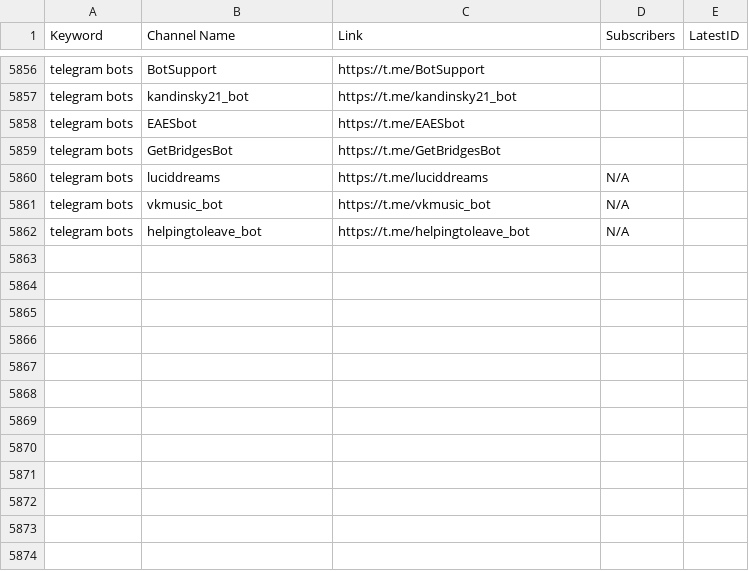
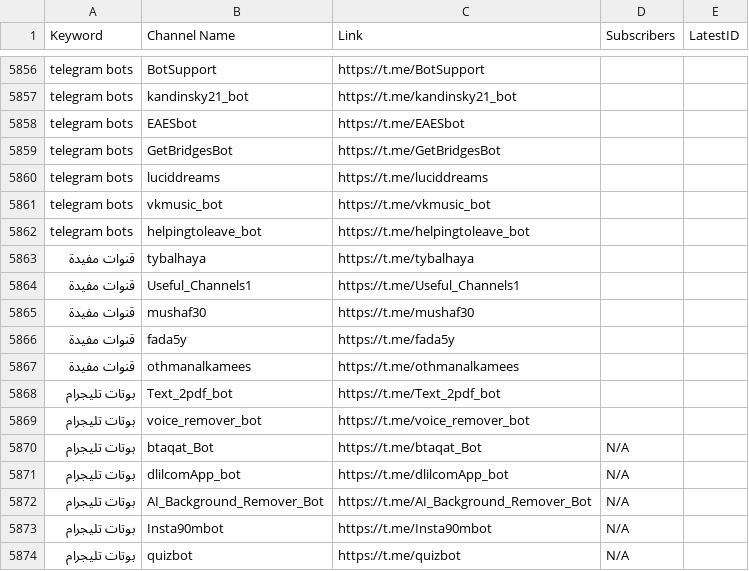
Before and after one commit to MoFlow00/Signal-X, a CSV file: telegram_data.csv, drawn as a sheet; only a part is shown, gaps mark what is left out.

```diff
--- a/telegram_data.csv
+++ b/telegram_data.csv
@@ -5859,4 +5859,16 @@ telegram bots,EAESbot,https://t.me/EAESbot,,
 telegram bots,GetBridgesBot,https://t.me/GetBridgesBot,,
-telegram bots,luciddreams,https://t.me/luciddreams,N/A,
-telegram bots,vkmusic_bot,https://t.me/vkmusic_bot,N/A,
-telegram bots,helpingtoleave_bot,https://t.me/helpingtoleave_bot,N/A,
+telegram bots,luciddreams,https://t.me/luciddreams,,
+telegram bots,vkmusic_bot,https://t.me/vkmusic_bot,,
+telegram bots,helpingtoleave_bot,https://t.me/helpingtoleave_bot,,
+قنوات مفيدة,tybalhaya,https://t.me/tybalhaya,,
+قنوات مفيدة,Useful_Channels1,https://t.me/Useful_Channels1,,
+قنوات مفيدة,mushaf30,https://t.me/mushaf30,,
+قنوات مفيدة,fada5y,https://t.me/fada5y,,
+قنوات مفيدة,othmanalkamees,https://t.me/othmanalkamees,,
+بوتات تليجرام,Text_2pdf_bot,https://t.me/Text_2pdf_bot,,
+بوتات تليجرام,voice_remover_bot,https://t.me/voice_remover_bot,,
+بوتات تليجرام,btaqat_Bot,https://t.me/btaqat_Bot,N/A,
+بوتات تليجرام,dlilcomApp_bot,https://t.me/dlilcomApp_bot,N/A,
+بوتات تليجرام,AI_Background_Remover_Bot,https://t.me/AI_Background_Remover_Bot,N/A,
+بوتات تليجرام,Insta90mbot,https://t.me/Insta90mbot,N/A,
+بوتات تليجرام,quizbot,https://t.me/quizbot,N/A,
```
Also changed, not shown: 1 other file.
